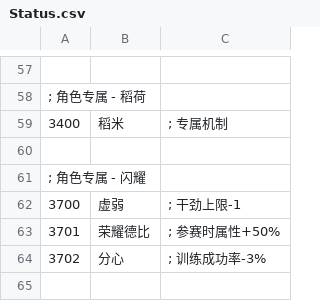
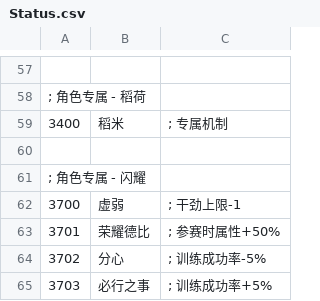
Before and after one commit to yikisi/2, a CSV file: csv/Status.csv, drawn as a sheet; only a part is shown, gaps mark what is left out.

```diff
--- a/csv/Status.csv
+++ b/csv/Status.csv
@@ -63,2 +63,3 @@
 3701,荣耀德比,	; 参赛时属性+50%
-3702,分心,		; 训练成功率-3%
+3702,分心,		; 训练成功率-5%
+3703,必行之事,	; 训练成功率+5%
```
Also changed, not shown: csv/GameBase.csv, 49 other files.
